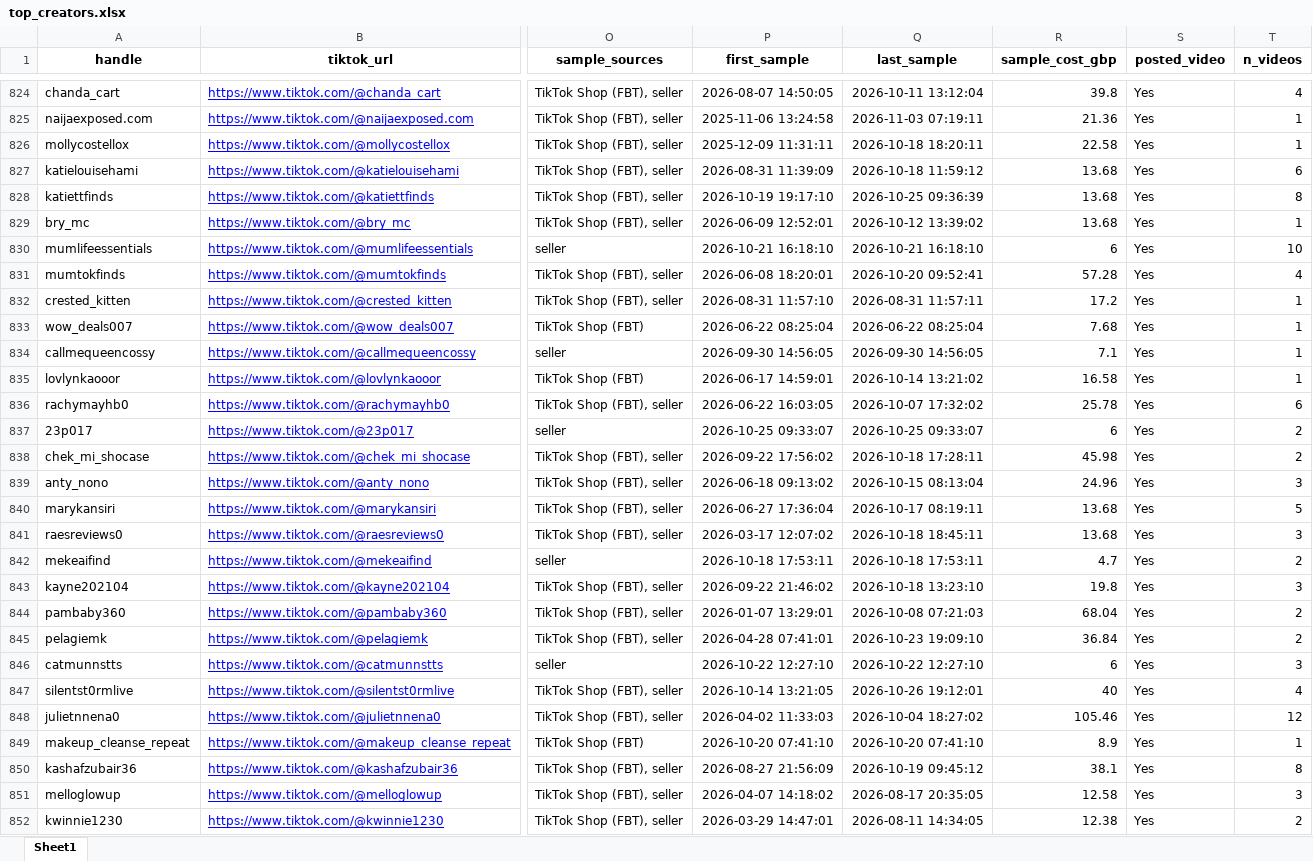
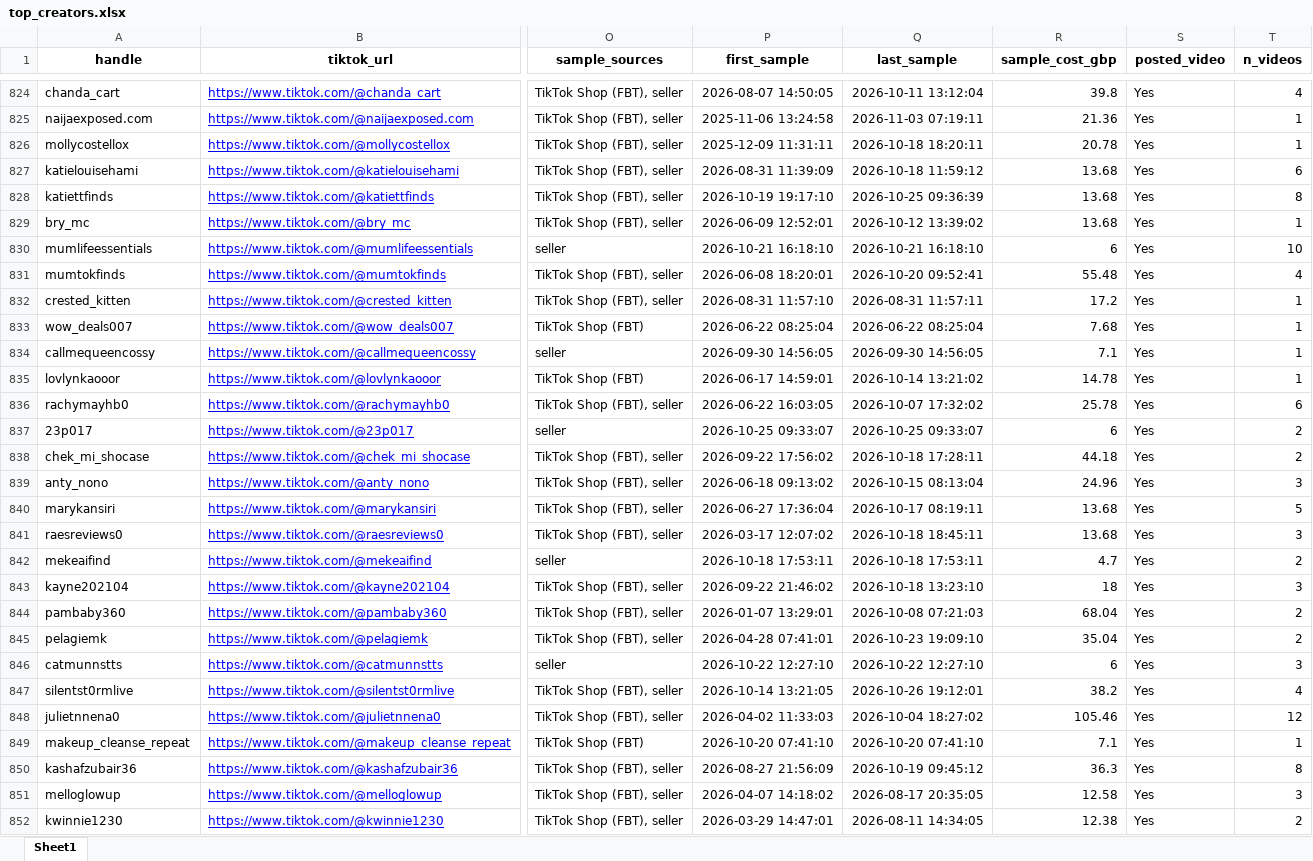
Before and after one commit to aviralgarg-commits/vahdam-sampling-dashboard, an Excel workbook: top_creators.xlsx, sheet Sheet1, drawn as a sheet; only a part is shown, gaps mark what is left out; values as stored, in another font and other column widths than the file's, no borders; the diff covers the shown part only; the diff names each change by its address in the sheet, - before the commit and + after, or states it on an @@ line.

```diff
--- a/top_creators.xlsx (sheet Sheet1)
+++ b/top_creators.xlsx (sheet Sheet1)
-R826 (sample_cost_gbp): 22.58
+R826 (sample_cost_gbp): 20.78
-R831 (sample_cost_gbp): 57.28
+R831 (sample_cost_gbp): 55.48
-R835 (sample_cost_gbp): 16.58
+R835 (sample_cost_gbp): 14.78
-R838 (sample_cost_gbp): 45.98
+R838 (sample_cost_gbp): 44.18
-R843 (sample_cost_gbp): 19.8
+R843 (sample_cost_gbp): 18
-R845 (sample_cost_gbp): 36.84
+R845 (sample_cost_gbp): 35.04
-R847 (sample_cost_gbp): 40
+R847 (sample_cost_gbp): 38.2
-R849 (sample_cost_gbp): 8.9
+R849 (sample_cost_gbp): 7.1
-R850 (sample_cost_gbp): 38.1
+R850 (sample_cost_gbp): 36.3
```
Also changed, not shown: 83 edited cells elsewhere in this sheet, monthly_sample_report.xlsx, product_monthly.xlsx, 21 other files.
